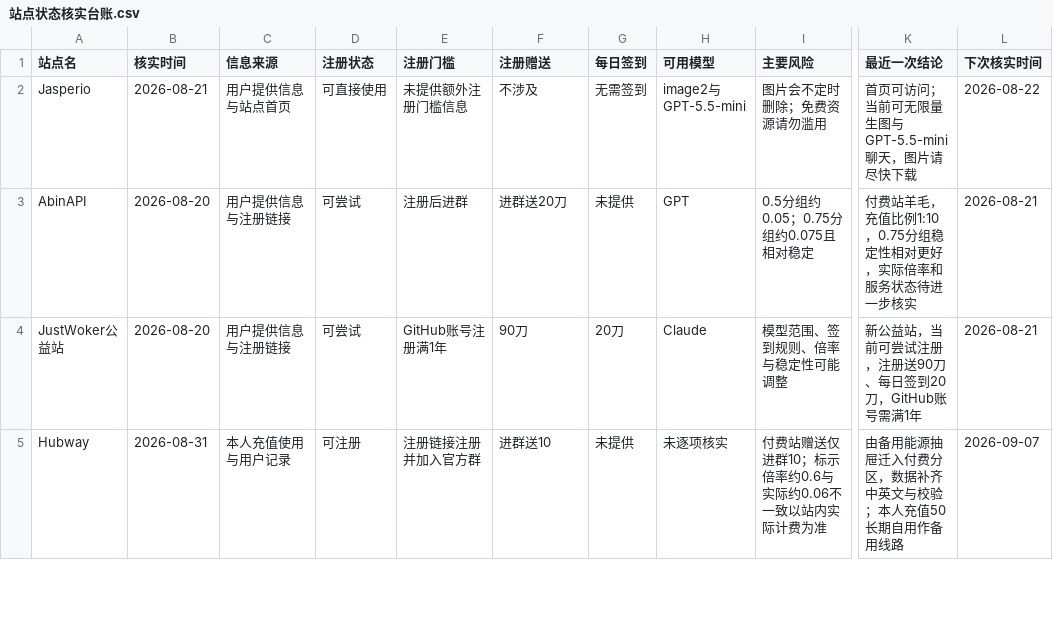
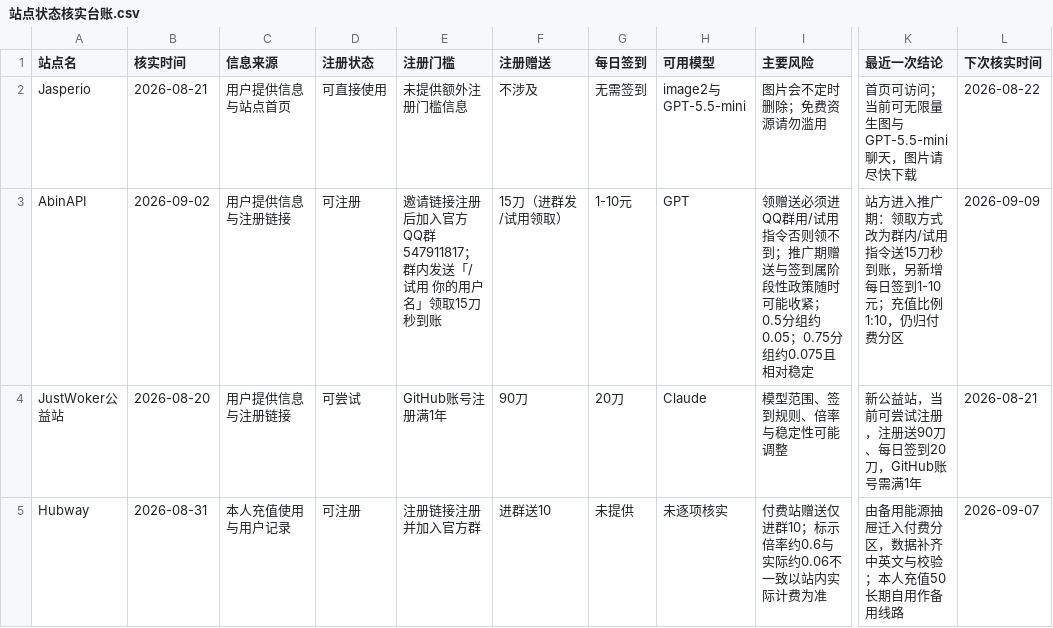
Before and after one commit to ytzzjx/ytzzjx.github.io, a CSV file: 运营推广/站点状态核实台账.csv, drawn as a sheet; only a part is shown, gaps mark what is left out; the diff names each change by its address in the sheet, - before the commit and + after, or states it on an @@ line.

```diff
--- a/运营推广/站点状态核实台账.csv
+++ b/运营推广/站点状态核实台账.csv
-B3 (核实时间): 2026-08-20
+B3 (核实时间): 2026-09-02
-D3 (注册状态): 可尝试
+D3 (注册状态): 可注册
-E3 (注册门槛): 注册后进群
+E3 (注册门槛): 邀请链接注册后加入官方QQ群547911817；群内发送「/试用 你的用户名」领取15刀秒到账
-F3 (注册赠送): 进群送20刀
+F3 (注册赠送): 15刀（进群发/试用领取）
-G3 (每日签到): 未提供
+G3 (每日签到): 1-10元
-I3 (主要风险): 0.5分组约…
+I3 (主要风险): 领赠送必须进QQ群用/试用指令否则领不到；推广期赠送与签到属阶段性政策随时可能收紧；0.5分组约…
-K3 (最近一次结论): 付费站羊毛，充值比例1:10，0.75分组稳定性相对更好，实际倍率和服务状态待进一步核实
+K3 (最近一次结论): 站方进入推广期：领取方式改为群内/试用指令送15刀秒到账，另新增每日签到1-10元；充值比例1:10，仍归付费分区
-L3 (下次核实时间): 2026-08-21
+L3 (下次核实时间): 2026-09-09
```
Also changed, not shown: 4 other files.
